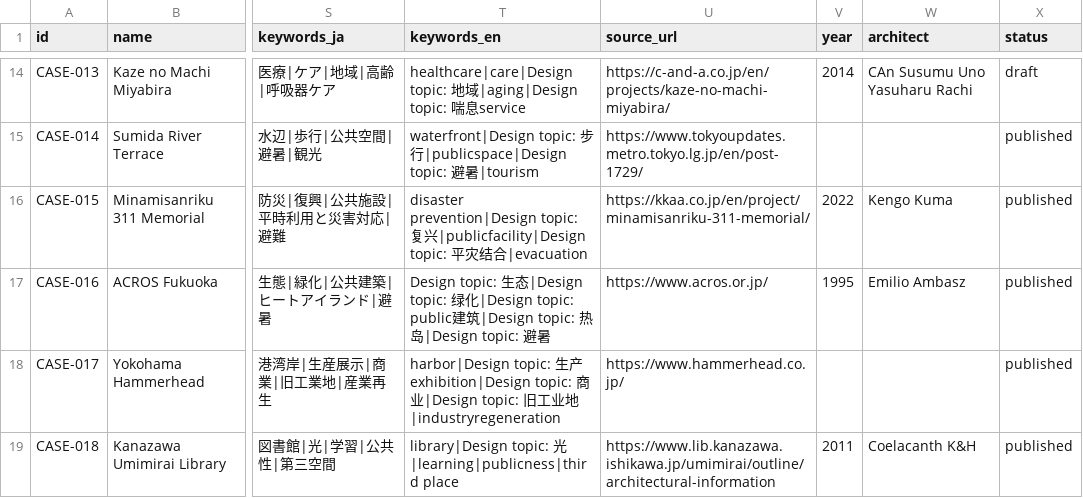
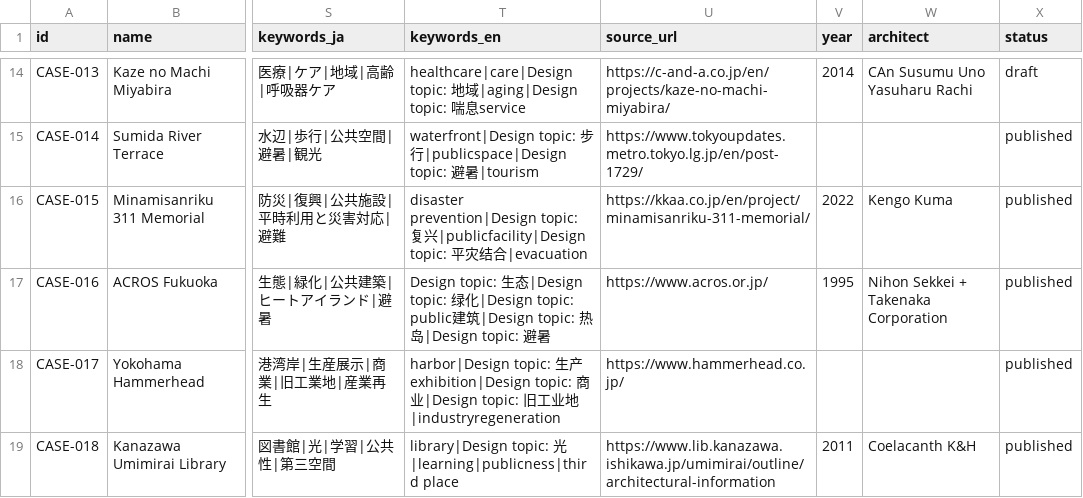
Before and after one commit to Yrqx-95/architect-history-next, a CSV file: public/data/graduation/cases.csv, drawn as a sheet; only a part is shown, gaps mark what is left out; the diff names each change by its address in the sheet, - before the commit and + after, or states it on an @@ line.

Commit message:
feat: prepare ACROS Fukuoka graduation migration

```diff
--- a/public/data/graduation/cases.csv
+++ b/public/data/graduation/cases.csv
-W17 (architect): Emilio Ambasz
+W17 (architect): Nihon Sekkei + Takenaka Corporation
```
Also changed, not shown: 13 other files.
